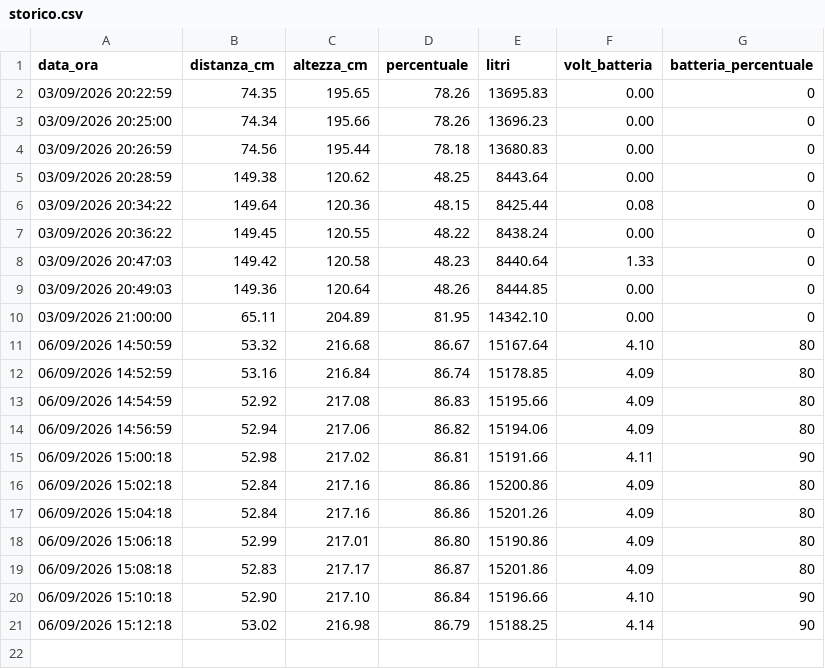
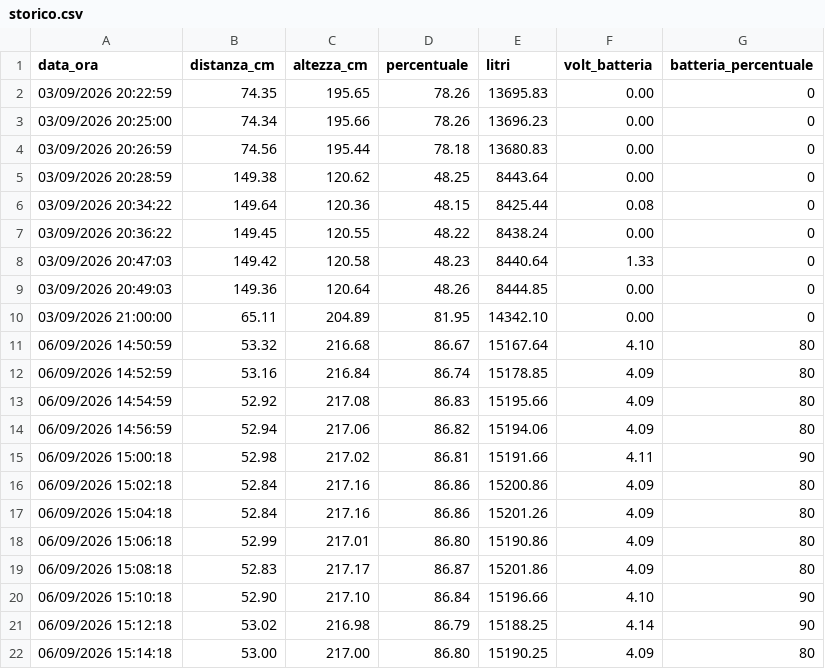
Before and after one commit to AndreCiav/cisterna-monitor, a CSV file: storico.csv, drawn as a sheet; the diff names each change by its address in the sheet, - before the commit and + after, or states it on an @@ line.

Commit message:
Nuova rilevazione storico

```diff
--- a/storico.csv
+++ b/storico.csv
+row 22: 06/09/2026 15:14:18 | 53.00 | 217.00 | 86.80 | 15190.25 | 4.09 | 80
```
